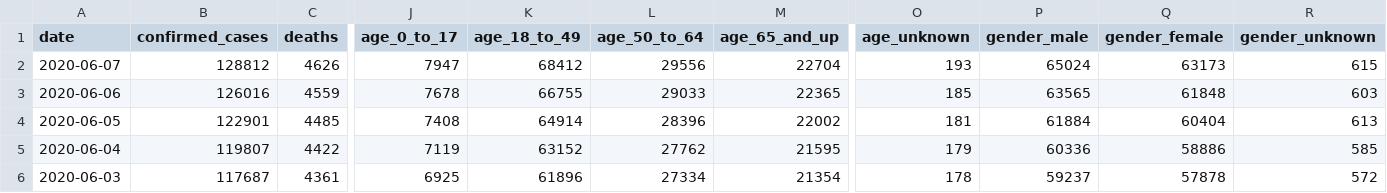
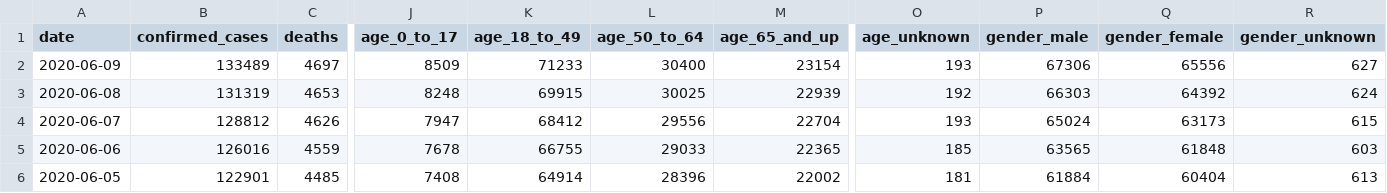
Before and after one commit to quantummind/caltech_covid_19_modeling, a CSV file: data/us/covid/california/cdph-state-totals.csv, drawn as a sheet; only a part is shown, gaps mark what is left out; the shorter side is filled out with more unchanged rows; rows hold the shown columns only; the diff names each change by its address in the sheet, - before the commit and + after, or states it on an @@ line.

```diff
--- a/data/us/covid/california/cdph-state-totals.csv
+++ b/data/us/covid/california/cdph-state-totals.csv
+row 2: 2020-06-09 | 133489 | 4697 | 8509 | 71233 | 30400 | 23154 | 193 | 67306 | 65556 | 627
+row 3: 2020-06-08 | 131319 | 4653 | 8248 | 69915 | 30025 | 22939 | 192 | 66303 | 64392 | 624
```
Also changed, not shown: data/us/covid/california/latimes-agency-totals.csv, data/us/covid/deaths.csv, 7 other files.
